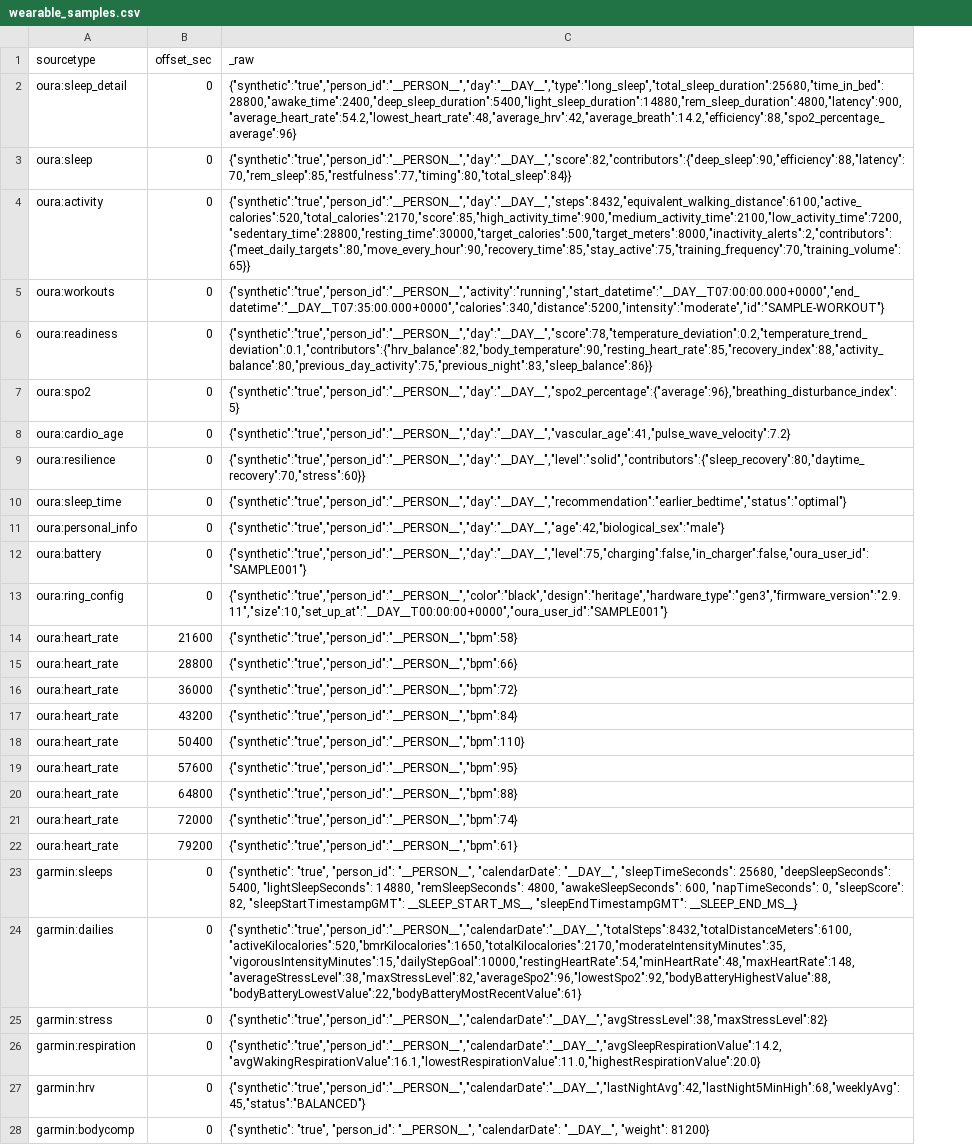
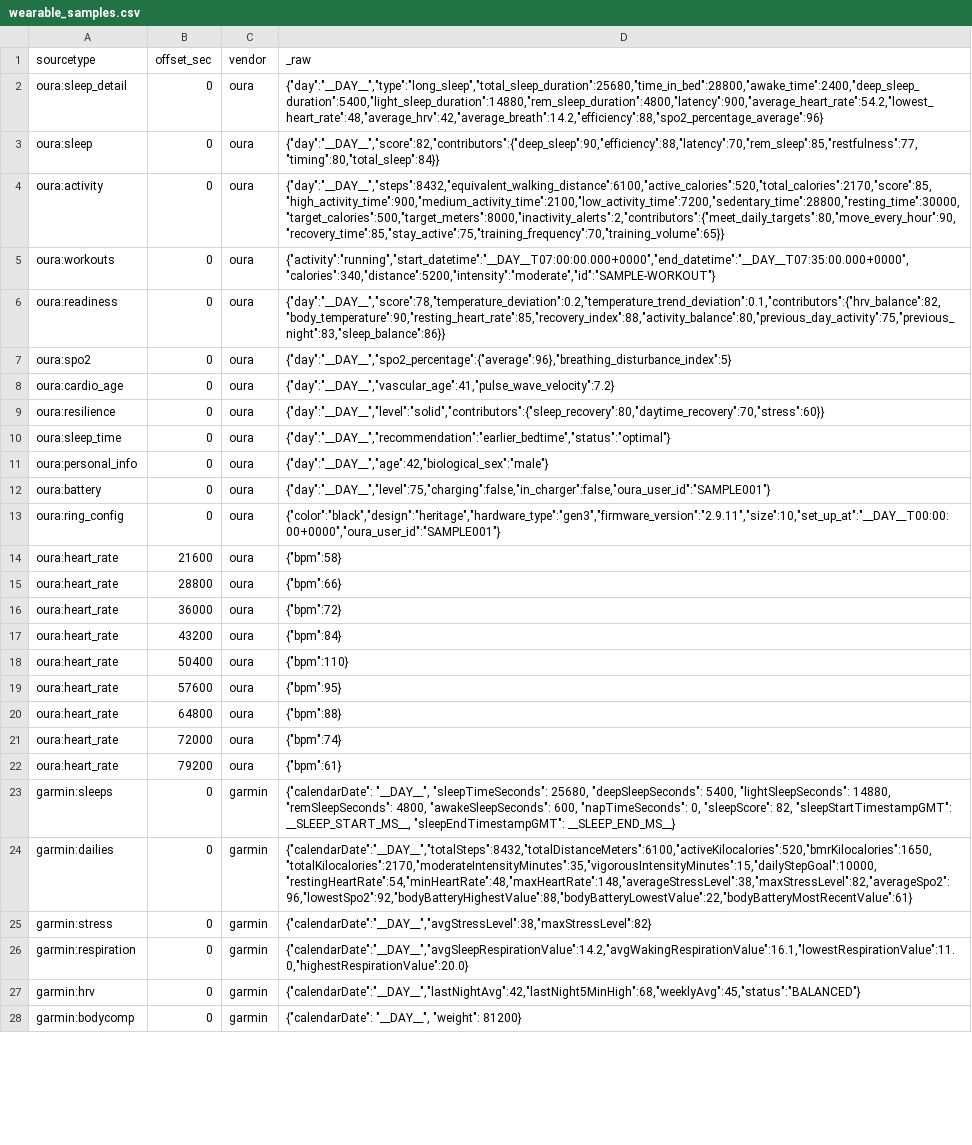
Before and after one commit to narwhaldc/wearables, a CSV file: lookups/wearable_samples.csv, drawn as a sheet; only a part is shown; addresses are those after the commit; the diff covers the shown part only; the diff names each change by its address in the sheet, - before the commit and + after, or states it on an @@ line.

```diff
--- a/lookups/wearable_samples.csv
+++ b/lookups/wearable_samples.csv
+column C (vendor), rows 2-28: oura | oura | oura | oura | oura | oura | oura | oura | oura | oura | oura | oura | oura | oura | oura | oura | oura | oura | oura | oura | oura | garmin | garmin | garmin | garmin | garmin | garmin
-D2 (_raw): {"synthetic":"true","person_id":"__PERSON__","day":"__DAY__","type":"long_sleep","total_sleep_duration":25680,"time_in_bed":28800,"awake_time":2400,"deep_sleep_duration":5400,"light_sleep_duration":14880,"rem_sleep_duration":4800,"latency":900,"average_heart_rate":54.2,"lowest_heart_rate":48,"average_hrv":42,"average_breath":14.2,"efficiency":88,"spo2_percentage_average":96}
+D2 (_raw): {"day":"__DAY__","type":"long_sleep","total_sleep_duration":25680,"time_in_bed":28800,"awake_time":2400,"deep_sleep_duration":5400,"light_sleep_duration":14880,"rem_sleep_duration":4800,"latency":900,"average_heart_rate":54.2,"lowest_heart_rate":48,"average_hrv":42,"average_breath":14.2,"efficiency":88,"spo2_percentage_average":96}
-D3 (_raw): {"synthetic":"true","person_id":"__PERSON__","day":"__DAY__","score":82,"contributors":{"deep_sleep":90,"efficiency":88,"latency":70,"rem_sleep":85,"restfulness":77,"timing":80,"total_sleep":84}}
+D3 (_raw): {"day":"__DAY__","score":82,"contributors":{"deep_sleep":90,"efficiency":88,"latency":70,"rem_sleep":85,"restfulness":77,"timing":80,"total_sleep":84}}
-D4 (_raw): {"synthetic":"true","person_id":"__PERSON__","day":"__DAY__","steps":8432,"equivalent_walking_distance":6100,"active_calories":520,"total_calories":2170,"score":85,"high_activity_time":900,"medium_activity_time":2100,"low_activity_time":7200,"sedentary_time":28800,"resting_time":30000,"target_calories":500,"target_meters":8000,"inactivity_alerts":2,"contributors":{"meet_daily_targets":80,"move_every_hour":90,"recovery_time":85,"stay_active":75,"training_frequency":70,"training_volume":65}}
+D4 (_raw): {"day":"__DAY__","steps":8432,"equivalent_walking_distance":6100,"active_calories":520,"total_calories":2170,"score":85,"high_activity_time":900,"medium_activity_time":2100,"low_activity_time":7200,"sedentary_time":28800,"resting_time":30000,"target_calories":500,"target_meters":8000,"inactivity_alerts":2,"contributors":{"meet_daily_targets":80,"move_every_hour":90,"recovery_time":85,"stay_active":75,"training_frequency":70,"training_volume":65}}
-D5 (_raw): {"synthetic":"true","person_id":"__PERSON__","activity":"running","start_datetime":"__DAY__T07:00:00.000+0000","end_datetime":"__DAY__T07:35:00.000+0000","calories":340,"distance":5200,"intensity":"moderate","id":"SAMPLE-WORKOUT"}
+D5 (_raw): {"activity":"running","start_datetime":"__DAY__T07:00:00.000+0000","end_datetime":"__DAY__T07:35:00.000+0000","calories":340,"distance":5200,"intensity":"moderate","id":"SAMPLE-WORKOUT"}
-D6 (_raw): {"synthetic":"true","person_id":"__PERSON__","day":"__DAY__","score":78,"temperature_deviation":0.2,"temperature_trend_deviation":0.1,"contributors":{"hrv_balance":82,"body_temperature":90,"resting_heart_rate":85,"recovery_index":88,"activity_balance":80,"previous_day_activity":75,"previous_night":83,"sleep_balance":86}}
+D6 (_raw): {"day":"__DAY__","score":78,"temperature_deviation":0.2,"temperature_trend_deviation":0.1,"contributors":{"hrv_balance":82,"body_temperature":90,"resting_heart_rate":85,"recovery_index":88,"activity_balance":80,"previous_day_activity":75,"previous_night":83,"sleep_balance":86}}
-D7 (_raw): {"synthetic":"true","person_id":"__PERSON__","day":"__DAY__","spo2_percentage":{"average":96},"breathing_disturbance_index":5}
+D7 (_raw): {"day":"__DAY__","spo2_percentage":{"average":96},"breathing_disturbance_index":5}
-D8 (_raw): {"synthetic":"true","person_id":"__PERSON__","day":"__DAY__","vascular_age":41,"pulse_wave_velocity":7.2}
+D8 (_raw): {"day":"__DAY__","vascular_age":41,"pulse_wave_velocity":7.2}
-D9 (_raw): {"synthetic":"true","person_id":"__PERSON__","day":"__DAY__","level":"solid","contributors":{"sleep_recovery":80,"daytime_recovery":70,"stress":60}}
+D9 (_raw): {"day":"__DAY__","level":"solid","contributors":{"sleep_recovery":80,"daytime_recovery":70,"stress":60}}
-D10 (_raw): {"synthetic":"true","person_id":"__PERSON__","day":"__DAY__","recommendation":"earlier_bedtime","status":"optimal"}
+D10 (_raw): {"day":"__DAY__","recommendation":"earlier_bedtime","status":"optimal"}
-D11 (_raw): {"synthetic":"true","person_id":"__PERSON__","day":"__DAY__","age":42,"biological_sex":"male"}
+D11 (_raw): {"day":"__DAY__","age":42,"biological_sex":"male"}
-D12 (_raw): {"synthetic":"true","person_id":"__PERSON__","day":"__DAY__","level":75,"charging":false,"in_charger":false,"oura_user_id":"SAMPLE001"}
+D12 (_raw): {"day":"__DAY__","level":75,"charging":false,"in_charger":false,"oura_user_id":"SAMPLE001"}
-D13 (_raw): {"synthetic":"true","person_id":"__PERSON__","color":"black","design":"heritage","hardware_type":"gen3","firmware_version":"2.9.11","size":10,"set_up_at":"__DAY__T00:00:00+0000","oura_user_id":"SAMPLE001"}
+D13 (_raw): {"color":"black","design":"heritage","hardware_type":"gen3","firmware_version":"2.9.11","size":10,"set_up_at":"__DAY__T00:00:00+0000","oura_user_id":"SAMPLE001"}
-D14 (_raw): {"synthetic":"true","person_id":"__PERSON__","bpm":58}
+D14 (_raw): {"bpm":58}
-D15 (_raw): {"synthetic":"true","person_id":"__PERSON__","bpm":66}
+D15 (_raw): {"bpm":66}
-D16 (_raw): {"synthetic":"true","person_id":"__PERSON__","bpm":72}
+D16 (_raw): {"bpm":72}
-D17 (_raw): {"synthetic":"true","person_id":"__PERSON__","bpm":84}
+D17 (_raw): {"bpm":84}
-D18 (_raw): {"synthetic":"true","person_id":"__PERSON__","bpm":110}
+D18 (_raw): {"bpm":110}
-D19 (_raw): {"synthetic":"true","person_id":"__PERSON__","bpm":95}
+D19 (_raw): {"bpm":95}
-D20 (_raw): {"synthetic":"true","person_id":"__PERSON__","bpm":88}
+D20 (_raw): {"bpm":88}
-D21 (_raw): {"synthetic":"true","person_id":"__PERSON__","bpm":74}
+D21 (_raw): {"bpm":74}
-D22 (_raw): {"synthetic":"true","person_id":"__PERSON__","bpm":61}
+D22 (_raw): {"bpm":61}
-D23 (_raw): {"synthetic": "true", "person_id": "__PERSON__", "calendarDate": "__DAY__", "sleepTimeSeconds":…
+D23 (_raw): {"calendarDate": "__DAY__", "sleepTimeSeconds":…
-D24 (_raw): {"synthetic":"true","person_id":"__PERSON__","calendarDate":"__DAY__","totalSteps":8432,"totalDistanceMeters":6100,"activeKilocalories":520,"bmrKilocalories":1650,"totalKilocalories":2170,"moderateIntensityMinutes":35,"vigorousIntensityMinutes":15,"dailyStepGoal":10000,"restingHeartRate":54,"minHeartRate":48,"maxHeartRate":148,"averageStressLevel":38,"maxStressLevel":82,"averageSpo2":96,"lowestSpo2":92,"bodyBatteryHighestValue":88,"bodyBatteryLowestValue":22,"bodyBatteryMostRecentValue":61}
+D24 (_raw): {"calendarDate":"__DAY__","totalSteps":8432,"totalDistanceMeters":6100,"activeKilocalories":520,"bmrKilocalories":1650,"totalKilocalories":2170,"moderateIntensityMinutes":35,"vigorousIntensityMinutes":15,"dailyStepGoal":10000,"restingHeartRate":54,"minHeartRate":48,"maxHeartRate":148,"averageStressLevel":38,"maxStressLevel":82,"averageSpo2":96,"lowestSpo2":92,"bodyBatteryHighestValue":88,"bodyBatteryLowestValue":22,"bodyBatteryMostRecentValue":61}
-D25 (_raw): {"synthetic":"true","person_id":"__PERSON__","calendarDate":"__DAY__","avgStressLevel":38,"maxStressLevel":82}
+D25 (_raw): {"calendarDate":"__DAY__","avgStressLevel":38,"maxStressLevel":82}
-D26 (_raw): {"synthetic":"true","person_id":"__PERSON__","calendarDate":"__DAY__","avgSleepRespirationValue":14.2,"avgWakingRespirationValue":16.1,"lowestRespirationValue":11.0,"highestRespirationValue":20.0}
+D26 (_raw): {"calendarDate":"__DAY__","avgSleepRespirationValue":14.2,"avgWakingRespirationValue":16.1,"lowestRespirationValue":11.0,"highestRespirationValue":20.0}
-D27 (_raw): {"synthetic":"true","person_id":"__PERSON__","calendarDate":"__DAY__","lastNightAvg":42,"lastNight5MinHigh":68,"weeklyAvg":45,"status":"BALANCED"}
+D27 (_raw): {"calendarDate":"__DAY__","lastNightAvg":42,"lastNight5MinHigh":68,"weeklyAvg":45,"status":"BALANCED"}
-D28 (_raw): {"synthetic": "true", "person_id": "__PERSON__", "calendarDate": "__DAY__", "weight":…
+D28 (_raw): {"calendarDate": "__DAY__", "weight":…
```
Also changed, not shown: 18 edited cells elsewhere in this file, 3 other files.
